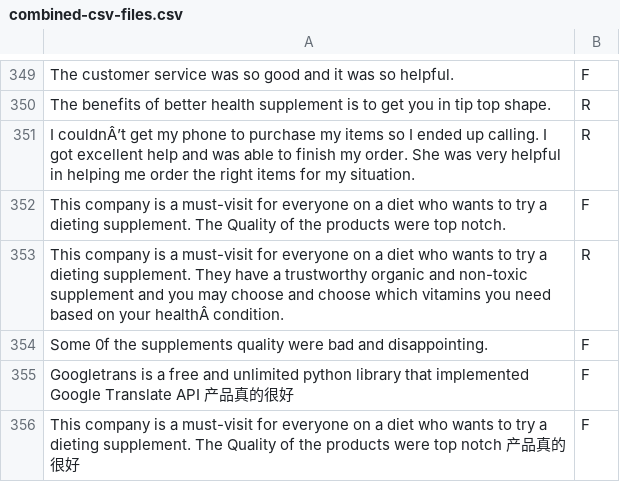
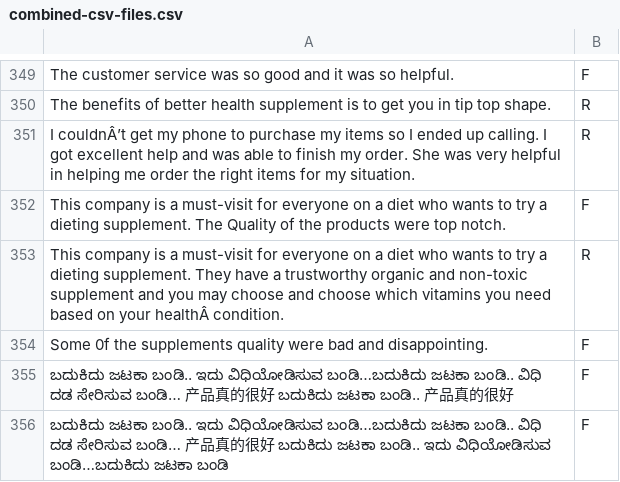
Before and after one commit to nisargaRavikumar/DATASETS, a CSV file: combined-csv-files.csv, drawn as a sheet; only a part is shown, gaps mark what is left out.

Commit message:
Update combined-csv-files.csv

```diff
--- a/combined-csv-files.csv
+++ b/combined-csv-files.csv
@@ -354,3 +354,3 @@ This company is a must-visit for everyone on a diet who wants to try a dieting s
 Some 0f the supplements quality were bad and disappointing.,F
-Googletrans is a free and unlimited python library that implemented Google Translate API 产品真的很好,F
-This company is a must-visit for everyone on a diet who wants to try a dieting supplement. The Quality of the products were top notch 产品真的很好,F
+ಬದುಕಿದು ಜಟಕಾ ಬಂಡಿ.. ಇದು ವಿಧಿಯೋಡಿಸುವ ಬಂಡಿ…ಬದುಕಿದು ಜಟಕಾ ಬಂಡಿ.. ವಿಧಿ ದಡ ಸೇರಿಸುವ ಬಂಡಿ… 产品真的很好 ಬದುಕಿದು ಜಟಕಾ ಬಂಡಿ.. 产品真的很好,F
+ಬದುಕಿದು ಜಟಕಾ ಬಂಡಿ.. ಇದು ವಿಧಿಯೋಡಿಸುವ ಬಂಡಿ…ಬದುಕಿದು ಜಟಕಾ ಬಂಡಿ.. ವಿಧಿ ದಡ ಸೇರಿಸುವ ಬಂಡಿ… 产品真的很好 ಬದುಕಿದು ಜಟಕಾ ಬಂಡಿ.. ಇದು ವಿಧಿಯೋಡಿಸುವ ಬಂಡಿ…ಬದುಕಿದು ಜಟಕಾ ಬಂಡಿ,F
```
